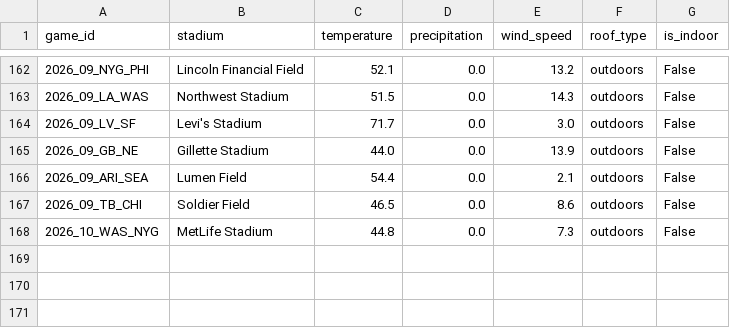
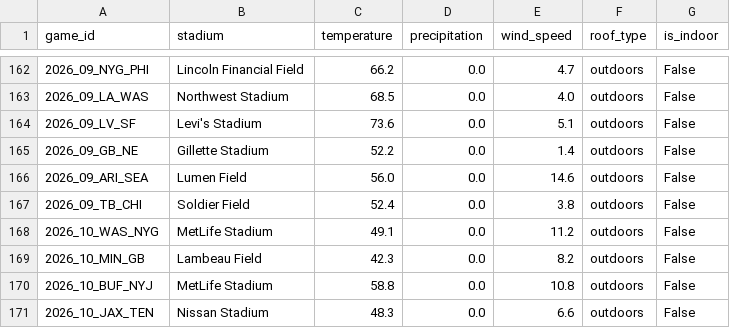
Before and after one commit to vladk-III/NFL-Football, a CSV file: data/weather.csv, drawn as a sheet; only a part is shown, gaps mark what is left out; the diff covers the shown part only.

```diff
--- a/data/weather.csv
+++ b/data/weather.csv
@@ -162,7 +162,10 @@ game_id,stadium,temperature,precipitation,wind_speed,roof_type,is_indoor
-2026_09_NYG_PHI,Lincoln Financial Field,52.1,0.0,13.2,outdoors,False
-2026_09_LA_WAS,Northwest Stadium,51.5,0.0,14.3,outdoors,False
-2026_09_LV_SF,Levi's Stadium,71.7,0.0,3.0,outdoors,False
-2026_09_GB_NE,Gillette Stadium,44.0,0.0,13.9,outdoors,False
-2026_09_ARI_SEA,Lumen Field,54.4,0.0,2.1,outdoors,False
-2026_09_TB_CHI,Soldier Field,46.5,0.0,8.6,outdoors,False
-2026_10_WAS_NYG,MetLife Stadium,44.8,0.0,7.3,outdoors,False
+2026_09_NYG_PHI,Lincoln Financial Field,66.2,0.0,4.7,outdoors,False
+2026_09_LA_WAS,Northwest Stadium,68.5,0.0,4.0,outdoors,False
+2026_09_LV_SF,Levi's Stadium,73.6,0.0,5.1,outdoors,False
+2026_09_GB_NE,Gillette Stadium,52.2,0.0,1.4,outdoors,False
+2026_09_ARI_SEA,Lumen Field,56.0,0.0,14.6,outdoors,False
+2026_09_TB_CHI,Soldier Field,52.4,0.0,3.8,outdoors,False
+2026_10_WAS_NYG,MetLife Stadium,49.1,0.0,11.2,outdoors,False
+2026_10_MIN_GB,Lambeau Field,42.3,0.0,8.2,outdoors,False
+2026_10_BUF_NYJ,MetLife Stadium,58.8,0.0,10.8,outdoors,False
+2026_10_JAX_TEN,Nissan Stadium,48.3,0.0,6.6,outdoors,False
```
Also changed, not shown: 32 edited cells elsewhere in this file, 1 other file.
